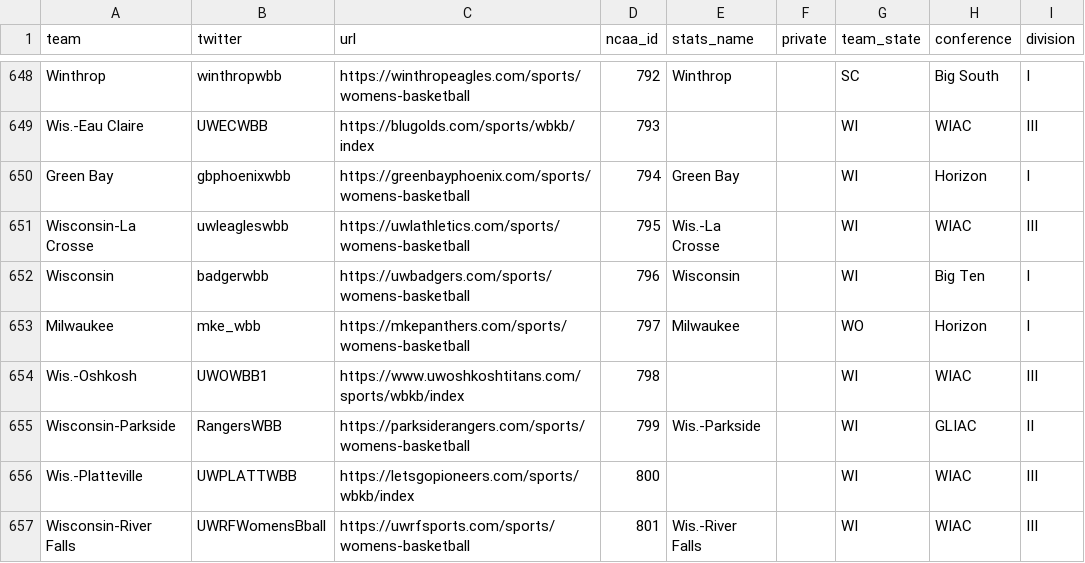
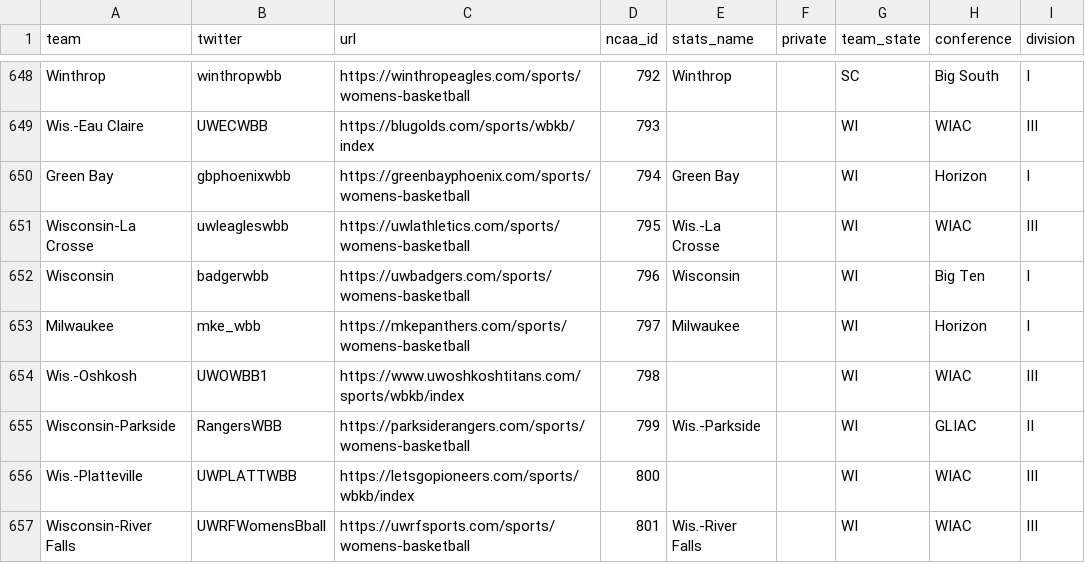
Before and after one commit to dwillis/jour479x_fall_2022, a CSV file: data/teams.csv, drawn as a sheet; only a part is shown, gaps mark what is left out.

Commit message:
fixed Milwaukee state

```diff
--- a/data/teams.csv
+++ b/data/teams.csv
@@ -652,3 +652,3 @@ Wisconsin-La Crosse,uwleagleswbb,https://uwlathletics.com/sports/womens-basketba
 Wisconsin,badgerwbb,https://uwbadgers.com/sports/womens-basketball,796,Wisconsin,,WI,Big Ten,I
-Milwaukee,mke_wbb,https://mkepanthers.com/sports/womens-basketball,797,Milwaukee,,WO,Horizon,I
+Milwaukee,mke_wbb,https://mkepanthers.com/sports/womens-basketball,797,Milwaukee,,WI,Horizon,I
 Wis.-Oshkosh,UWOWBB1,https://www.uwoshkoshtitans.com/sports/wbkb/index,798,,,WI,WIAC,III
```
